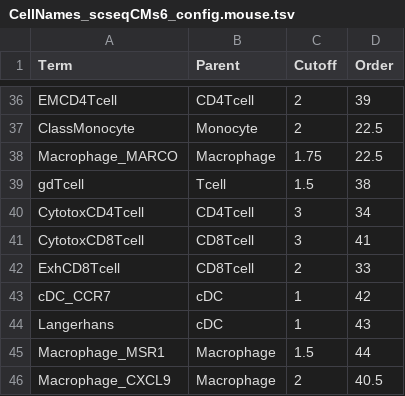
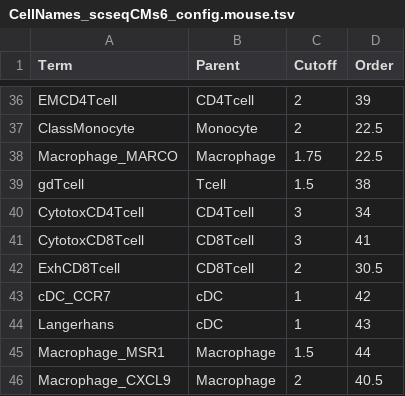
Before and after one commit to paulgeser/besca-truncated, a TSV file: besca/datasets/genesets/CellNames_scseqCMs6_config.mouse.tsv, drawn as a sheet; only a part is shown, gaps mark what is left out; the diff covers the shown part only.

```diff
--- a/besca/datasets/genesets/CellNames_scseqCMs6_config.mouse.tsv
+++ b/besca/datasets/genesets/CellNames_scseqCMs6_config.mouse.tsv
@@ -41,3 +41,3 @@ CytotoxCD4Tcell	CD4Tcell	3	34
 CytotoxCD8Tcell	CD8Tcell	3	41
-ExhCD8Tcell	CD8Tcell	2	33
+ExhCD8Tcell	CD8Tcell	2	30.5
 cDC_CCR7	cDC	1	42
```
Also changed, not shown: 10 edited cells elsewhere in this file, besca/datasets/genesets/CellNames_scseqCMs6_config.tsv, 3 other files.
